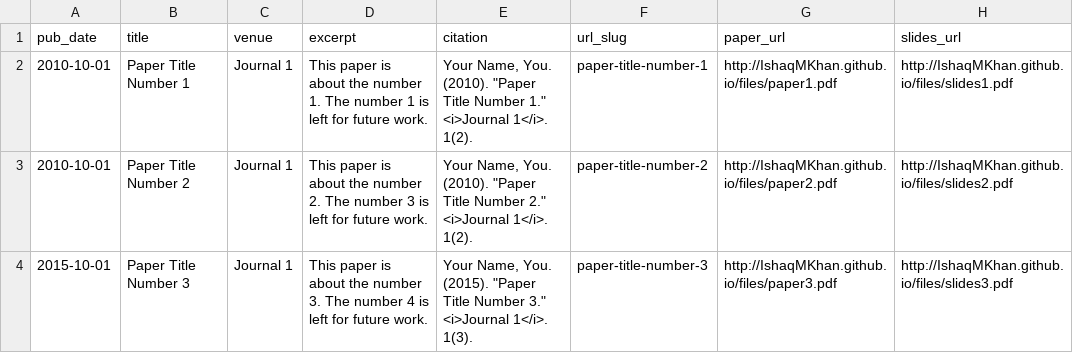
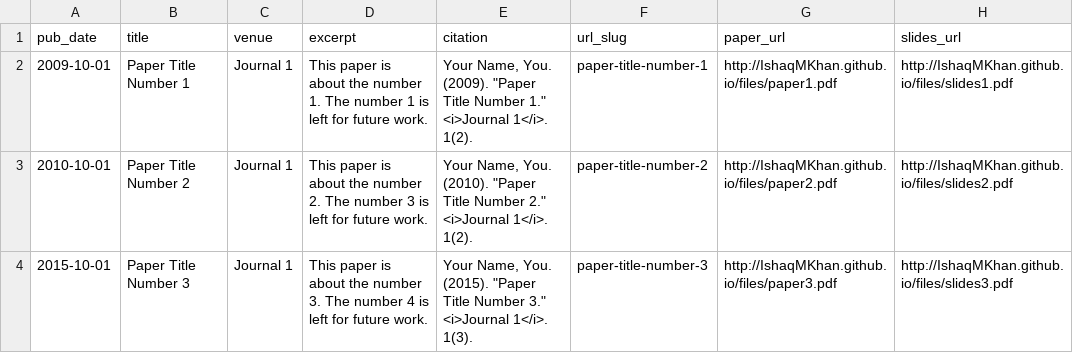
Before and after one commit to IshaqMKhan/IshaqMKhan.github.io, a TSV file: markdown_generator/publications.tsv, drawn as a sheet.

Commit message:
Update publications.tsv

```diff
--- a/markdown_generator/publications.tsv
+++ b/markdown_generator/publications.tsv
@@ -1,3 +1,3 @@
 pub_date	title	venue	excerpt	citation	url_slug	paper_url	slides_url
-2010-10-01	Paper Title Number 1	Journal 1	This paper is about the number 1. The number 1 is left for future work.	Your Name, You. (2010). "Paper Title Number 1." <i>Journal 1</i>. 1(2).	paper-title-number-1	http://IshaqMKhan.github.io/files/paper1.pdf	http://IshaqMKhan.github.io/files/slides1.pdf
+2009-10-01	Paper Title Number 1	Journal 1	This paper is about the number 1. The number 1 is left for future work.	Your Name, You. (2009). "Paper Title Number 1." <i>Journal 1</i>. 1(2).	paper-title-number-1	http://IshaqMKhan.github.io/files/paper1.pdf	http://IshaqMKhan.github.io/files/slides1.pdf
 2010-10-01	Paper Title Number 2	Journal 1	This paper is about the number 2. The number 3 is left for future work.	Your Name, You. (2010). "Paper Title Number 2." <i>Journal 1</i>. 1(2).	paper-title-number-2	http://IshaqMKhan.github.io/files/paper2.pdf	http://IshaqMKhan.github.io/files/slides2.pdf
```
